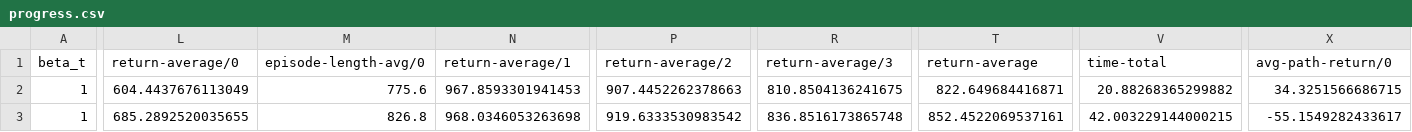
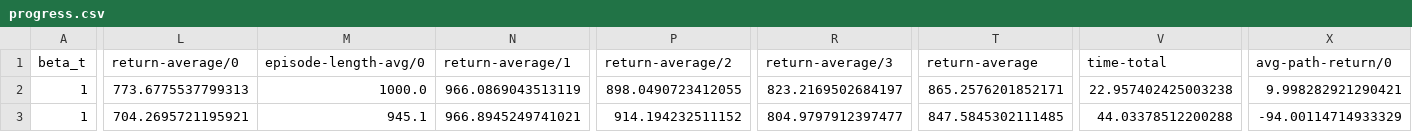
Before and after one commit to Picooooo/p3s_sac, a CSV file: results/ant/iter2/progress.csv, drawn as a sheet; only a part is shown, gaps mark what is left out; the diff covers the shown part only; the diff names each change by its address in the sheet, - before the commit and + after, or states it on an @@ line.

```diff
--- a/results/ant/iter2/progress.csv
+++ b/results/ant/iter2/progress.csv
-L2 (return-average/0): 604.4437676113049
+L2 (return-average/0): 773.6775537799313
-M2 (episode-length-avg/0): 775.6
+M2 (episode-length-avg/0): 1000.0
-N2 (return-average/1): 967.8593301941453
+N2 (return-average/1): 966.0869043513119
-P2 (return-average/2): 907.4452262378663
+P2 (return-average/2): 898.0490723412055
-R2 (return-average/3): 810.8504136241675
+R2 (return-average/3): 823.2169502684197
-T2 (return-average): 822.649684416871
+T2 (return-average): 865.2576201852171
-V2 (time-total): 20.88268365299882
+V2 (time-total): 22.957402425003238
-X2 (avg-path-return/0): 34.3251566686715
+X2 (avg-path-return/0): 9.998282921290421
-L3 (return-average/0): 685.2892520035655
+L3 (return-average/0): 704.2695721195921
-M3 (episode-length-avg/0): 826.8
+M3 (episode-length-avg/0): 945.1
-N3 (return-average/1): 968.0346053263698
+N3 (return-average/1): 966.8945249741021
-P3 (return-average/2): 919.6333530983542
+P3 (return-average/2): 914.194232511152
-R3 (return-average/3): 836.8516173865748
+R3 (return-average/3): 804.9797912397477
-T3 (return-average): 852.4522069537161
+T3 (return-average): 847.5845302111485
-V3 (time-total): 42.003229144000215
+V3 (time-total): 44.03378512200288
-X3 (avg-path-return/0): -55.1549282433617
+X3 (avg-path-return/0): -94.00114714933329
```
Also changed, not shown: 6 edited cells elsewhere in this file, results/ant/iter1/progress.csv, results/ant/iter4/progress.csv, 30 other files.
